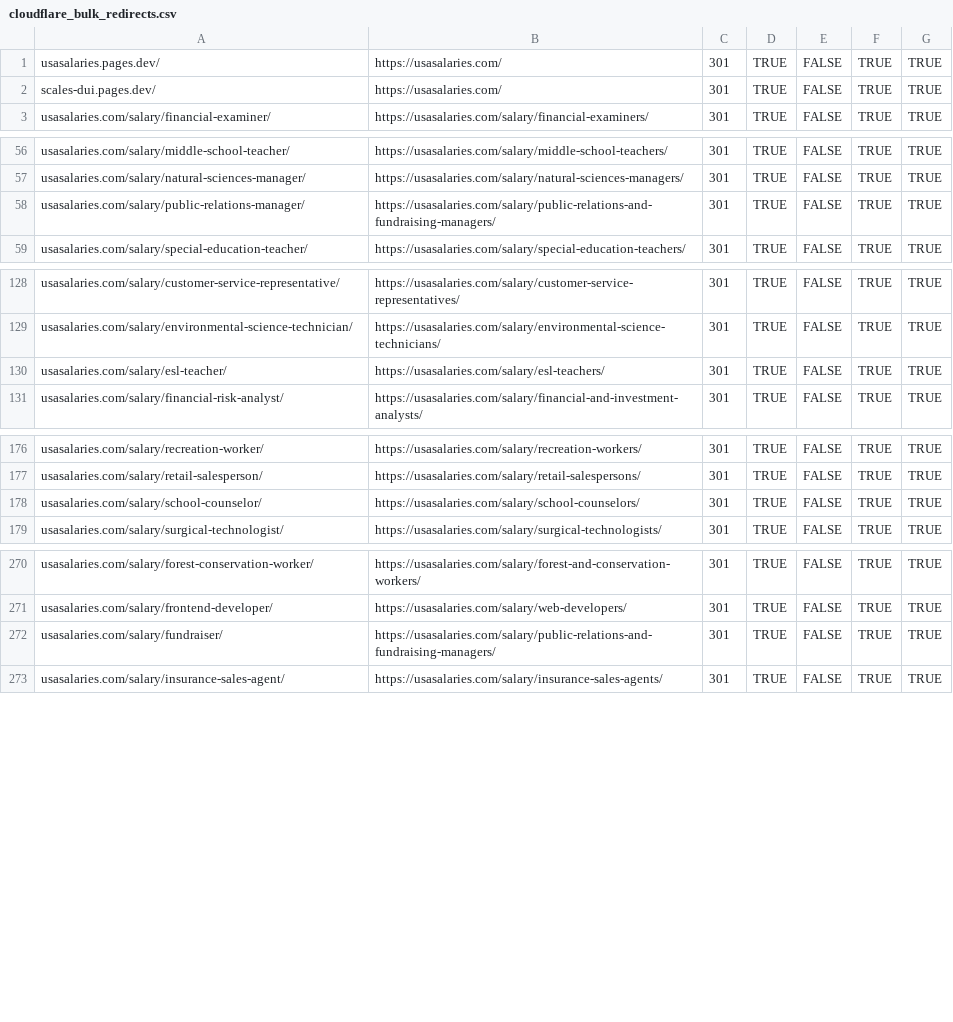
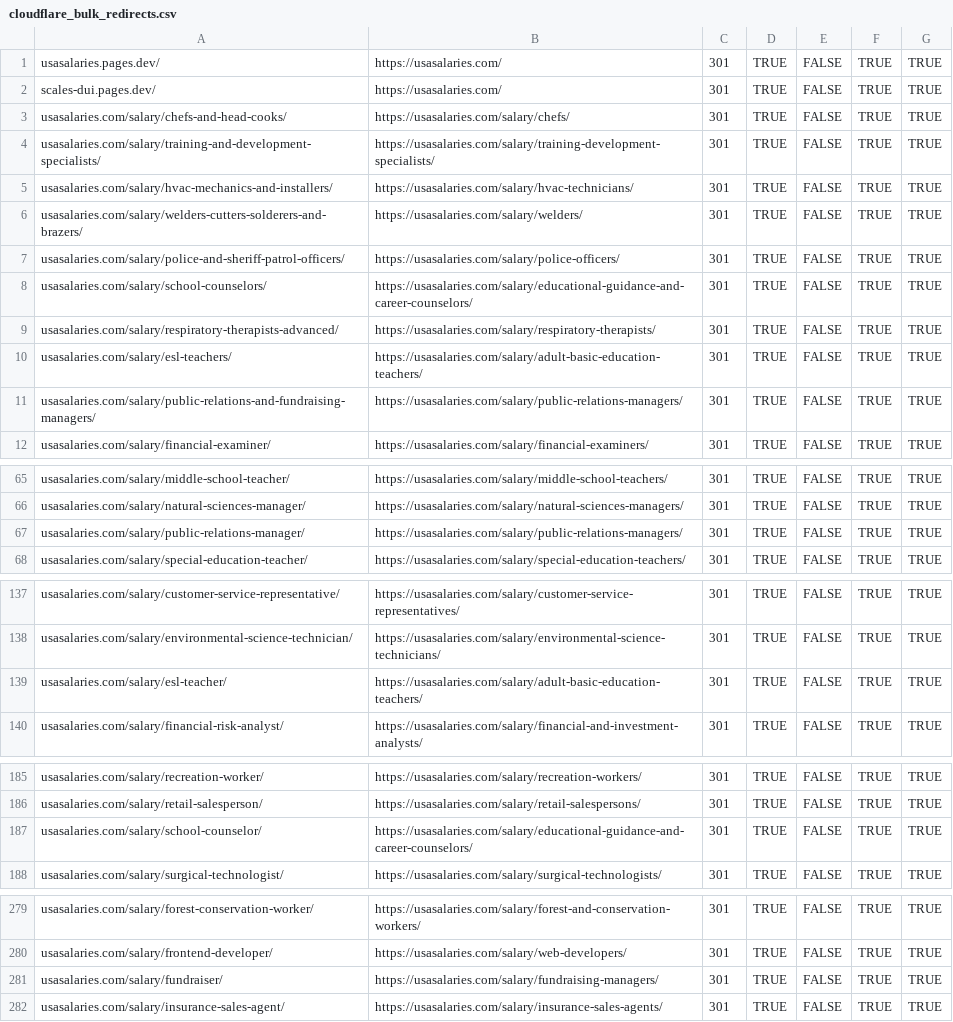
Before and after one commit to abdulgaffarit/scales, a CSV file: cloudflare_bulk_redirects.csv, drawn as a sheet; only a part is shown, gaps mark what is left out; the diff covers the shown part only.

```diff
--- a/cloudflare_bulk_redirects.csv
+++ b/cloudflare_bulk_redirects.csv
@@ -2,2 +2,11 @@ usasalaries.pages.dev/,https://usasalaries.com/,301,TRUE,FALSE,TRUE,TRUE
 scales-dui.pages.dev/,https://usasalaries.com/,301,TRUE,FALSE,TRUE,TRUE
+usasalaries.com/salary/chefs-and-head-cooks/,https://usasalaries.com/salary/chefs/,301,TRUE,FALSE,TRUE,TRUE
+usasalaries.com/salary/training-and-development-specialists/,https://usasalaries.com/salary/training-development-specialists/,301,TRUE,FALSE,TRUE,TRUE
+usasalaries.com/salary/hvac-mechanics-and-installers/,https://usasalaries.com/salary/hvac-technicians/,301,TRUE,FALSE,TRUE,TRUE
+usasalaries.com/salary/welders-cutters-solderers-and-brazers/,https://usasalaries.com/salary/welders/,301,TRUE,FALSE,TRUE,TRUE
+usasalaries.com/salary/police-and-sheriff-patrol-officers/,https://usasalaries.com/salary/police-officers/,301,TRUE,FALSE,TRUE,TRUE
+usasalaries.com/salary/school-counselors/,https://usasalaries.com/salary/educational-guidance-and-career-counselors/,301,TRUE,FALSE,TRUE,TRUE
+usasalaries.com/salary/respiratory-therapists-advanced/,https://usasalaries.com/salary/respiratory-therapists/,301,TRUE,FALSE,TRUE,TRUE
+usasalaries.com/salary/esl-teachers/,https://usasalaries.com/salary/adult-basic-education-teachers/,301,TRUE,FALSE,TRUE,TRUE
+usasalaries.com/salary/public-relations-and-fundraising-managers/,https://usasalaries.com/salary/public-relations-managers/,301,TRUE,FALSE,TRUE,TRUE
 usasalaries.com/salary/financial-examiner/,https://usasalaries.com/salary/financial-examiners/,301,TRUE,FALSE,TRUE,TRUE
@@ -57,3 +66,3 @@ usasalaries.com/salary/middle-school-teacher/,https://usasalaries.com/salary/mid
 usasalaries.com/salary/natural-sciences-manager/,https://usasalaries.com/salary/natural-sciences-managers/,301,TRUE,FALSE,TRUE,TRUE
-usasalaries.com/salary/public-relations-manager/,https://usasalaries.com/salary/public-relations-and-fundraising-managers/,301,TRUE,FALSE,TRUE,TRUE
+usasalaries.com/salary/public-relations-manager/,https://usasalaries.com/salary/public-relations-managers/,301,TRUE,FALSE,TRUE,TRUE
 usasalaries.com/salary/special-education-teacher/,https://usasalaries.com/salary/special-education-teachers/,301,TRUE,FALSE,TRUE,TRUE
@@ -129,3 +138,3 @@ usasalaries.com/salary/customer-service-representative/,https://usasalaries.com/
 usasalaries.com/salary/environmental-science-technician/,https://usasalaries.com/salary/environmental-science-technicians/,301,TRUE,FALSE,TRUE,TRUE
-usasalaries.com/salary/esl-teacher/,https://usasalaries.com/salary/esl-teachers/,301,TRUE,FALSE,TRUE,TRUE
+usasalaries.com/salary/esl-teacher/,https://usasalaries.com/salary/adult-basic-education-teachers/,301,TRUE,FALSE,TRUE,TRUE
 usasalaries.com/salary/financial-risk-analyst/,https://usasalaries.com/salary/financial-and-investment-analysts/,301,TRUE,FALSE,TRUE,TRUE
@@ -177,3 +186,3 @@ usasalaries.com/salary/recreation-worker/,https://usasalaries.com/salary/recreat
 usasalaries.com/salary/retail-salesperson/,https://usasalaries.com/salary/retail-salespersons/,301,TRUE,FALSE,TRUE,TRUE
-usasalaries.com/salary/school-counselor/,https://usasalaries.com/salary/school-counselors/,301,TRUE,FALSE,TRUE,TRUE
+usasalaries.com/salary/school-counselor/,https://usasalaries.com/salary/educational-guidance-and-career-counselors/,301,TRUE,FALSE,TRUE,TRUE
 usasalaries.com/salary/surgical-technologist/,https://usasalaries.com/salary/surgical-technologists/,301,TRUE,FALSE,TRUE,TRUE
@@ -271,3 +280,3 @@ usasalaries.com/salary/forest-conservation-worker/,https://usasalaries.com/salar
 usasalaries.com/salary/frontend-developer/,https://usasalaries.com/salary/web-developers/,301,TRUE,FALSE,TRUE,TRUE
-usasalaries.com/salary/fundraiser/,https://usasalaries.com/salary/public-relations-and-fundraising-managers/,301,TRUE,FALSE,TRUE,TRUE
+usasalaries.com/salary/fundraiser/,https://usasalaries.com/salary/fundraising-managers/,301,TRUE,FALSE,TRUE,TRUE
 usasalaries.com/salary/insurance-sales-agent/,https://usasalaries.com/salary/insurance-sales-agents/,301,TRUE,FALSE,TRUE,TRUE
```
Also changed, not shown: 1 edited cell elsewhere in this file, data/job_soc.csv, data/jobs.csv, 26 other files.
